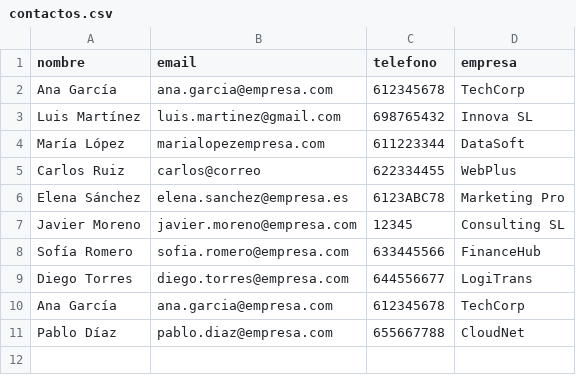
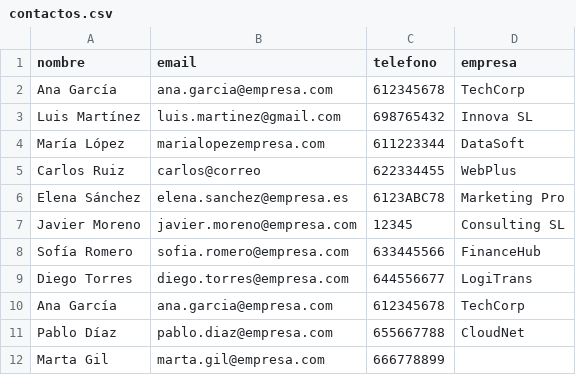
Before and after one commit to aulazaro28110-prog/validador-leads-crm, a CSV file: contactos.csv, drawn as a sheet; the diff names each change by its address in the sheet, - before the commit and + after, or states it on an @@ line.

```diff
--- a/contactos.csv
+++ b/contactos.csv
+row 12: Marta Gil | marta.gil@empresa.com | 666778899
```
Also changed, not shown: 2 other files.
